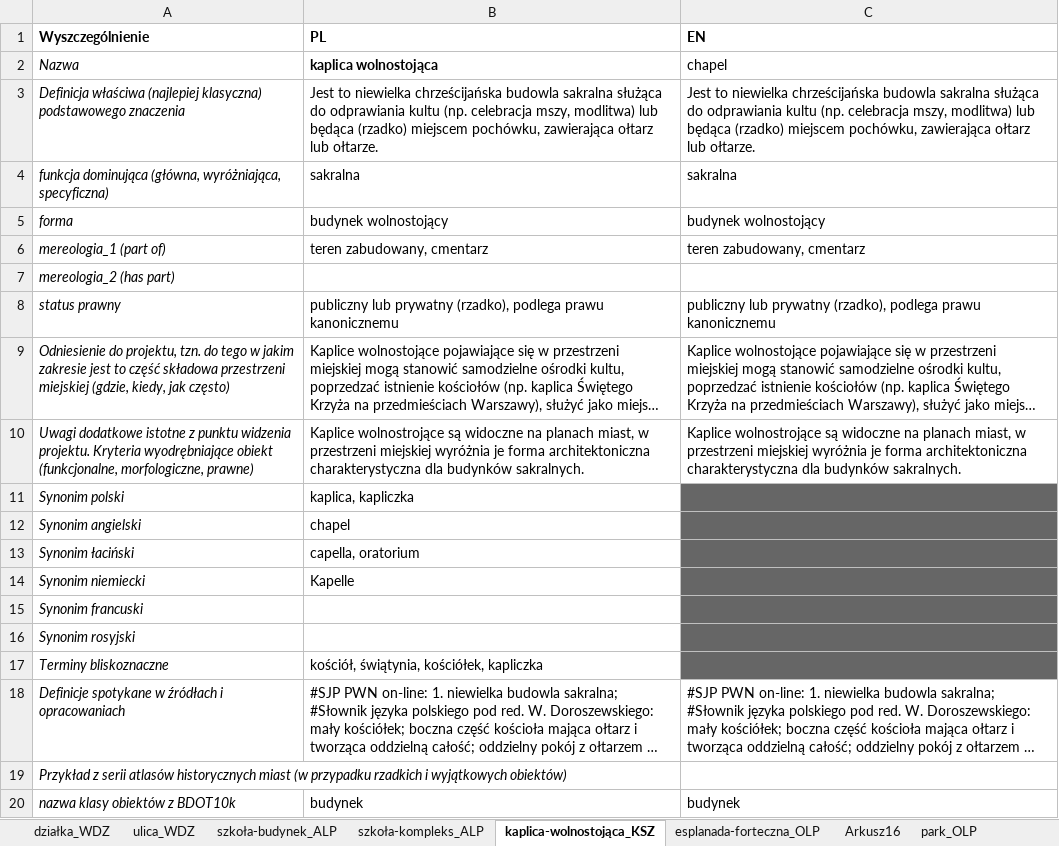
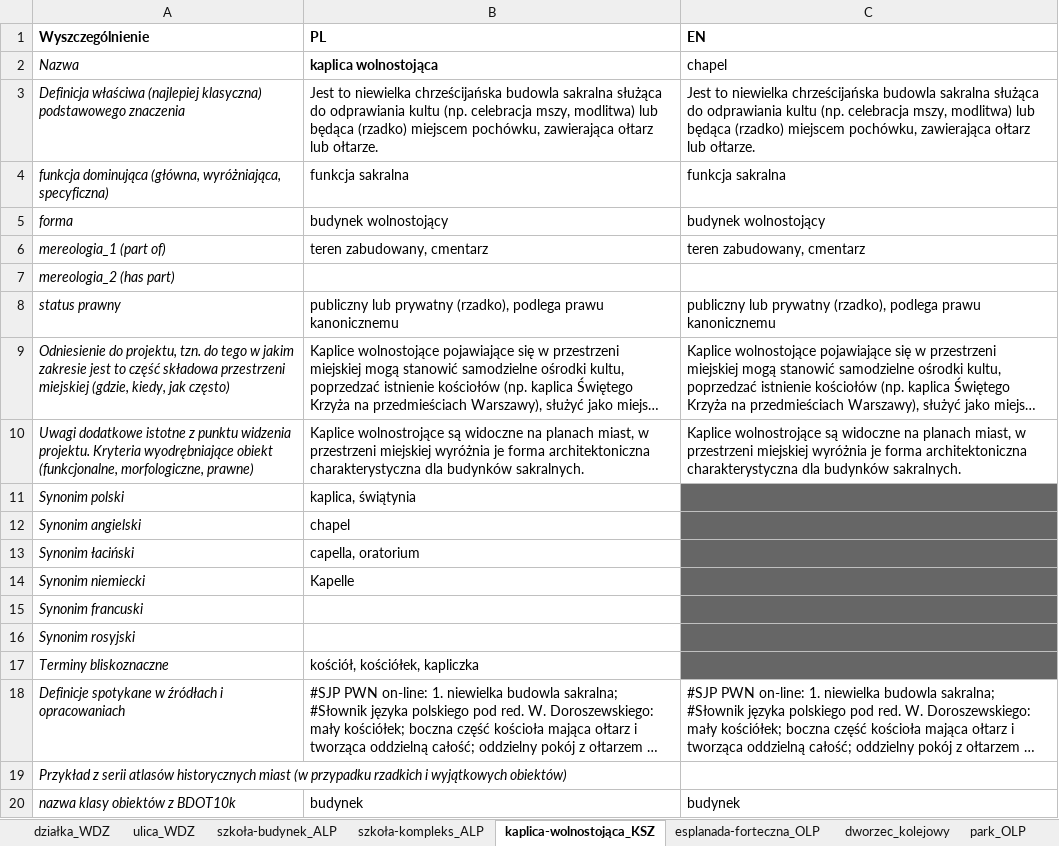
Before and after one commit to UrbanOnto/urbanonto, an Excel workbook: urbanonto_tools/data/definitions.xlsx, sheet kaplica-wolnostojąca_KSZ, drawn as a sheet; only a part is shown; long unchanged cells end in …; values as stored, in another font and other column widths than the file's, no borders; the diff names each change by its address in the sheet, - before the commit and + after, or states it on an @@ line.

```diff
--- a/urbanonto_tools/data/definitions.xlsx (sheet kaplica-wolnostojąca_KSZ)
+++ b/urbanonto_tools/data/definitions.xlsx (sheet kaplica-wolnostojąca_KSZ)
-sheet tab: Arkusz16
+sheet tab: dworzec_kolejowy
-B4 (PL): sakralna
+B4 (PL): funkcja sakralna
-C4 (EN): sakralna
+C4 (EN): funkcja sakralna
-B11 (PL): kaplica, kapliczka
+B11 (PL): kaplica, świątynia
-B17 (PL): kościół, świątynia, kościółek, kapliczka
+B17 (PL): kościół, kościółek, kapliczka
```
Also changed, not shown: sheet wartownia_KSZ, other sheet tabs, 2 other files.
